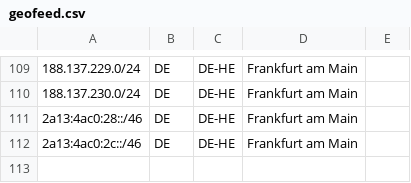
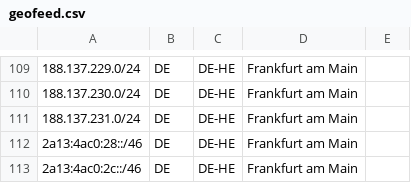
Before and after one commit to fotbo/geofeed, a CSV file: geofeed.csv, drawn as a sheet; only a part is shown, gaps mark what is left out.

Commit message:
add de subnet

```diff
--- a/geofeed.csv
+++ b/geofeed.csv
@@ -110,2 +110,3 @@
 188.137.230.0/24,DE,DE-HE,Frankfurt am Main,
+188.137.231.0/24,DE,DE-HE,Frankfurt am Main,
 2a13:4ac0:28::/46,DE,DE-HE,Frankfurt am Main,
```
